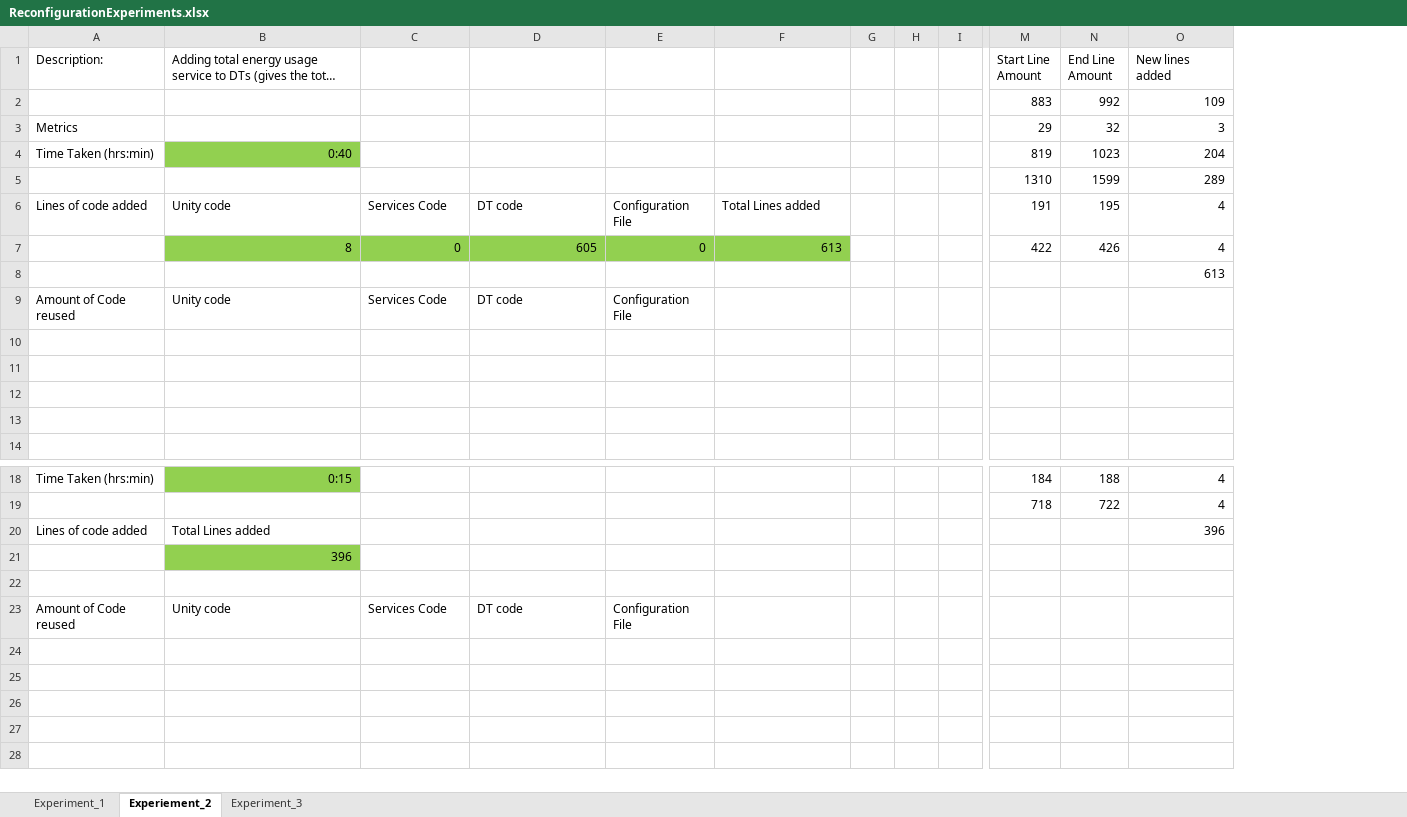
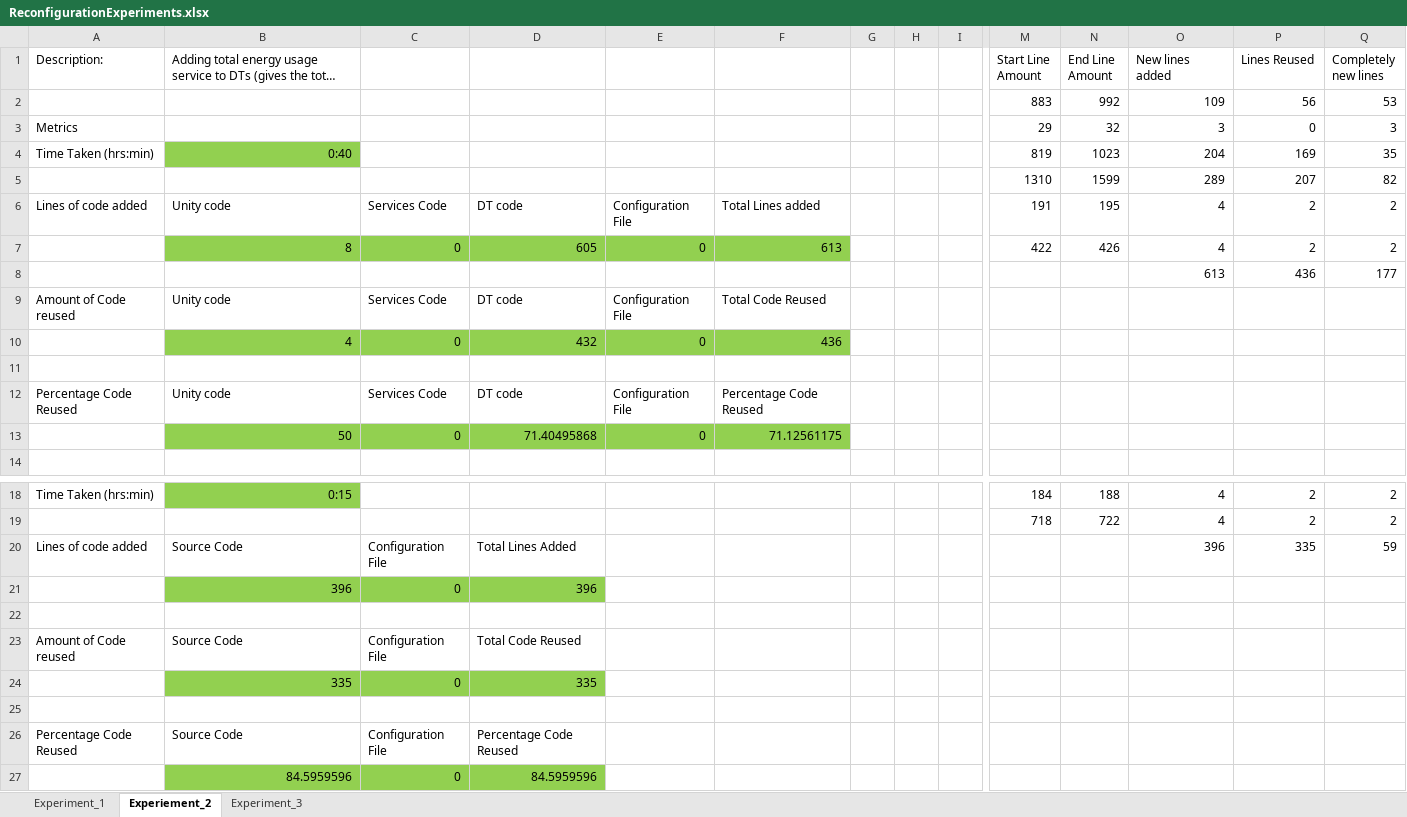
Before and after one commit to GabeDS9/Masters-Case-Study, an Excel workbook: Reconfig-Experiments/Results/ReconfigurationExperiments.xlsx, sheet Experiement_2, drawn as a sheet; only a part is shown, gaps mark what is left out; long unchanged cells end in …; values as stored, in another font and other column widths than the file's, no borders; removed rows and columns are numbered as before the commit, all else as after; rows hold the shown columns only; the diff names each change by its address in the sheet, - before the commit and + after, or states it on an @@ line.

Commit message:
Processed reconfiguration test results.
Calculated reused code percentage for all 3 reconfig experiments and recorded them in the Results excel file.

```diff
--- a/Reconfig-Experiments/Results/ReconfigurationExperiments.xlsx (sheet Experiement_2)
+++ b/Reconfig-Experiments/Results/ReconfigurationExperiments.xlsx (sheet Experiement_2)
+column P (Lines Reused), rows 2-8: 56 | 0 | 169 | 207 | 2 | 2 | 436; rows 18-20: 2 | 2 | 335
+column Q (Completely new lines), rows 2-8: 53 | 3 | 35 | 82 | 2 | 2 | 177; rows 18-20: 2 | 2 | 59
-F9: (empty)
+F9: Total Code Reused
+row 10:  | 4 | 0 | 432 | 0 | 436
-row 12: (empty)
+row 12: Percentage Code Reused | Unity code | Services Code | DT code | Configuration File | Percentage Code Reused
-row 13: (empty)
+row 13:  | 50 | 0 | 71.40495868 | 0 | 71.12561175
-B13:F13 fill: none
+B13:F13 fill: #92D050
-row 13: (empty)
-B20: Total Lines added
+B20: Source Code
-C20: (empty)
+C20: Configuration File
-D20: (empty)
+D20: Total Lines Added
-row 21:  | 396
+row 21:  | 396 | 0 | 396
+row 23: Amount of Code reused | Source Code | Configuration File | Total Code Reused
+row 24:  | 335 | 0 | 335
-row 25: Amount of Code reused | Unity code | Services Code | DT code | Configuration File
+row 25: (empty)
+row 26: Percentage Code Reused | Source Code | Configuration File | Percentage Code Reused
+row 27:  | 84.5959596 | 0 | 84.5959596
```
Also changed, not shown: sheet Experiment_1, sheet Experiment_3, 17 other files.
